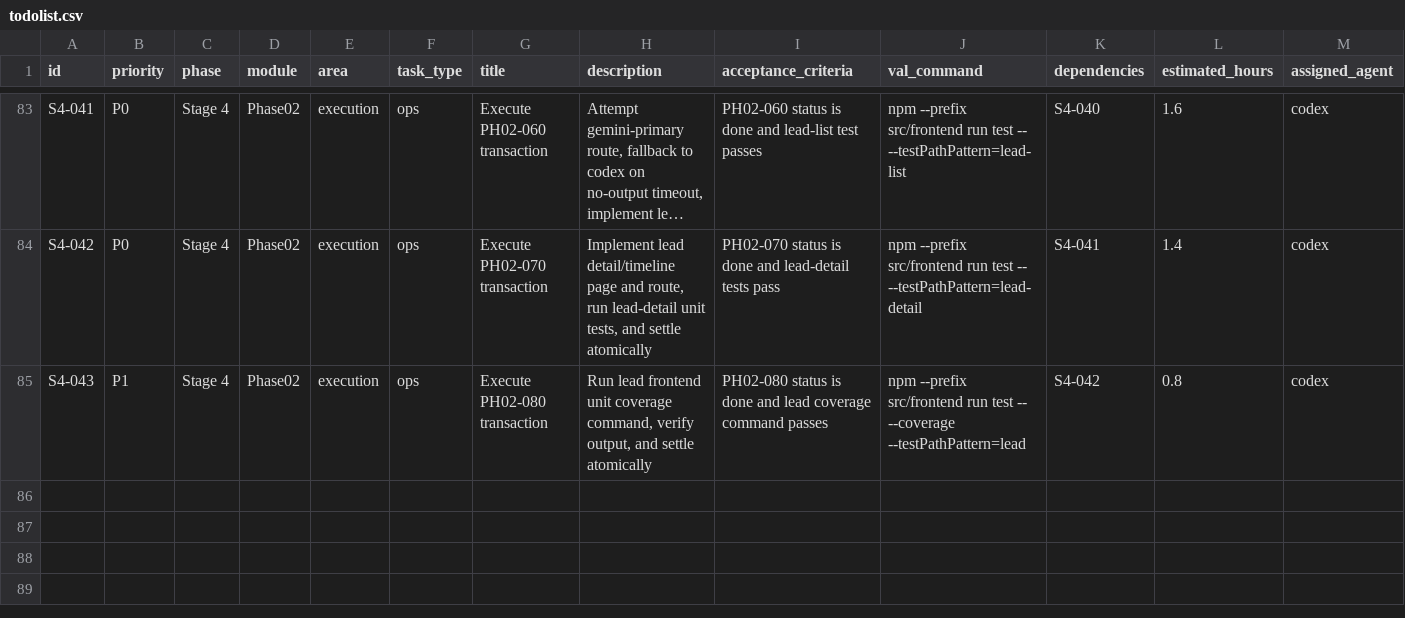
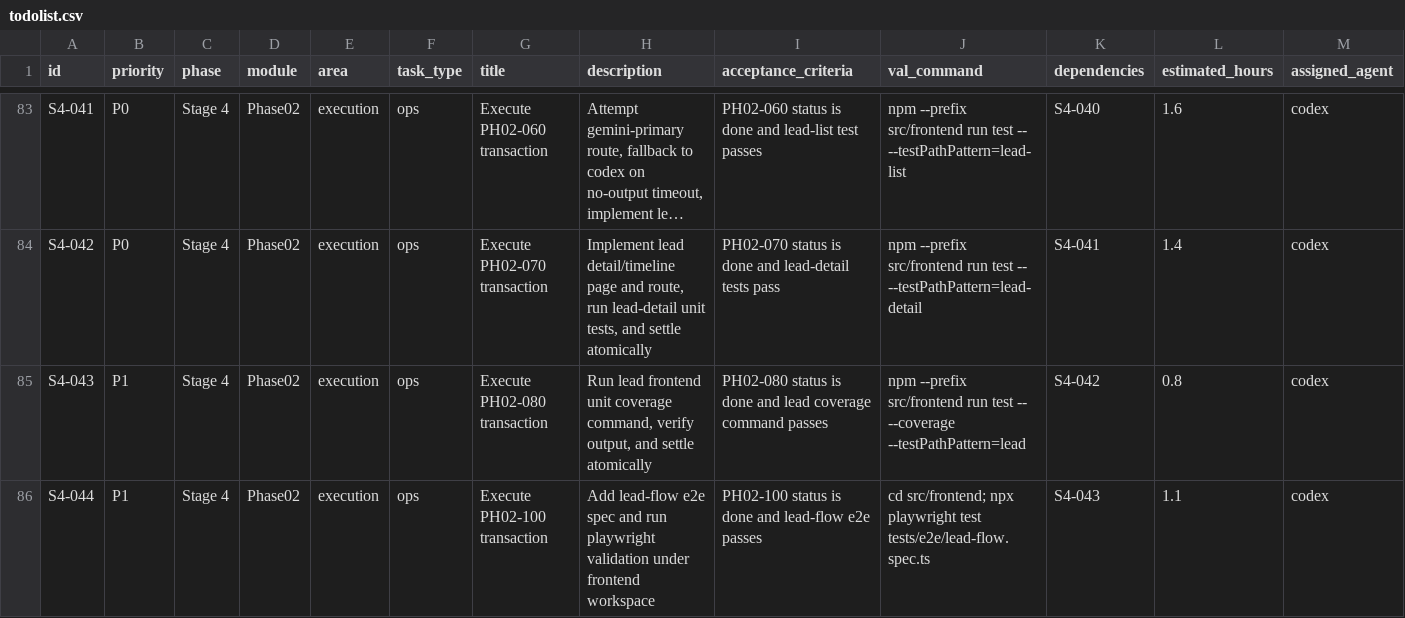
Before and after one commit to hangsome/labor_system_ai_test, a CSV file: todolist.csv, drawn as a sheet; only a part is shown, gaps mark what is left out; long unchanged cells end in …; rows hold the shown columns only; the diff names each change by its address in the sheet, - before the commit and + after, or states it on an @@ line.

Commit message:
test(phase02): complete PH02-100 lead flow e2e

```diff
--- a/todolist.csv
+++ b/todolist.csv
+row 86: S4-044 | P1 | Stage 4 | Phase02 | execution | ops | Execute PH02-100 transaction | Add lead-flow e2e spec and run playwright validation under frontend workspace | PH02-100 status is done and lead-flow e2e passes | cd src/frontend; npx playwright test tests/e2e/lead-flow.spec.ts | S4-043 | 1.1 | codex
```
Also changed, not shown: phases/phase-02-crm-contract/todolist.csv, 4 other files.
